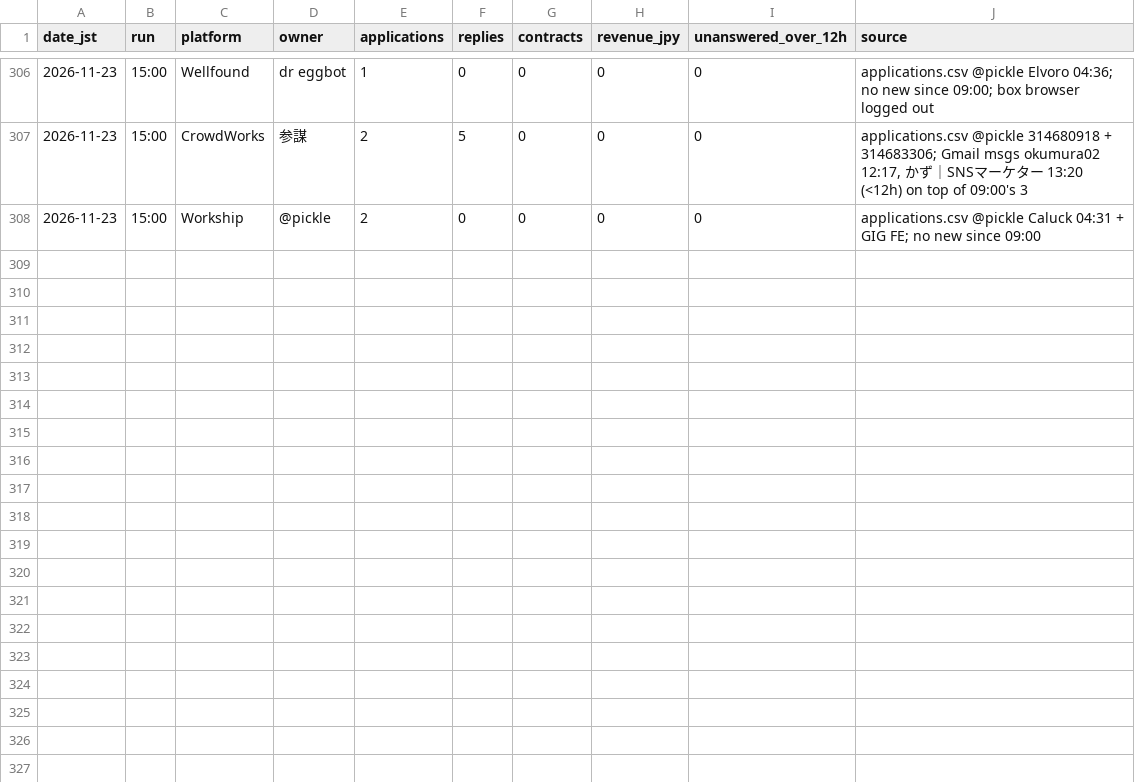
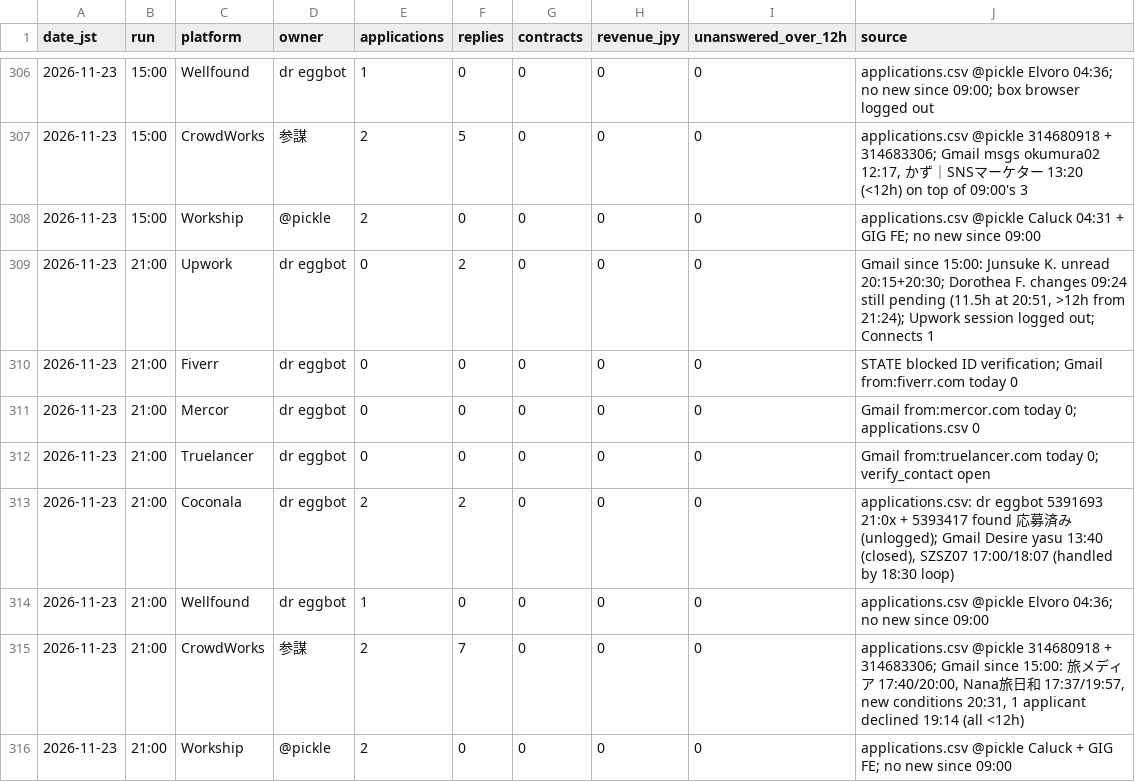
Before and after one commit to Daisuke134/anicca-ops-open, a CSV file: team/metrics/gig-audit.csv, drawn as a sheet; only a part is shown, gaps mark what is left out; the diff names each change by its address in the sheet, - before the commit and + after, or states it on an @@ line.

```diff
--- a/team/metrics/gig-audit.csv
+++ b/team/metrics/gig-audit.csv
+row 309: 2026-11-23 | 21:00 | Upwork | dr eggbot | 0 | 2 | 0 | 0 | 0 | Gmail since 15:00: Junsuke K. unread 20:15+20:30; Dorothea F. changes 09:24 still pending (11.5h at 20:51, >12h from 21:24); Upwork session logged out; Connects 1
+row 310: 2026-11-23 | 21:00 | Fiverr | dr eggbot | 0 | 0 | 0 | 0 | 0 | STATE blocked ID verification; Gmail from:fiverr.com today 0
+row 311: 2026-11-23 | 21:00 | Mercor | dr eggbot | 0 | 0 | 0 | 0 | 0 | Gmail from:mercor.com today 0; applications.csv 0
+row 312: 2026-11-23 | 21:00 | Truelancer | dr eggbot | 0 | 0 | 0 | 0 | 0 | Gmail from:truelancer.com today 0; verify_contact open
+row 313: 2026-11-23 | 21:00 | Coconala | dr eggbot | 2 | 2 | 0 | 0 | 0 | applications.csv: dr eggbot 5391693 21:0x + 5393417 found 応募済み (unlogged); Gmail Desire yasu 13:40 (closed), SZSZ07 17:00/18:07 (handled by 18:30 loop)
+row 314: 2026-11-23 | 21:00 | Wellfound | dr eggbot | 1 | 0 | 0 | 0 | 0 | applications.csv @pickle Elvoro 04:36; no new since 09:00
+row 315: 2026-11-23 | 21:00 | CrowdWorks | 参謀 | 2 | 7 | 0 | 0 | 0 | applications.csv @pickle 314680918 + 314683306; Gmail since 15:00: 旅メディア 17:40/20:00, Nana旅日和 17:37/19:57, new conditions 20:31, 1 applicant declined 19:14 (all <12h)
+row 316: 2026-11-23 | 21:00 | Workship | @pickle | 2 | 0 | 0 | 0 | 0 | applications.csv @pickle Caluck + GIG FE; no new since 09:00
```
Also changed, not shown: team/metrics/DOD.csv, team/metrics/applications.csv, 25 other files.
